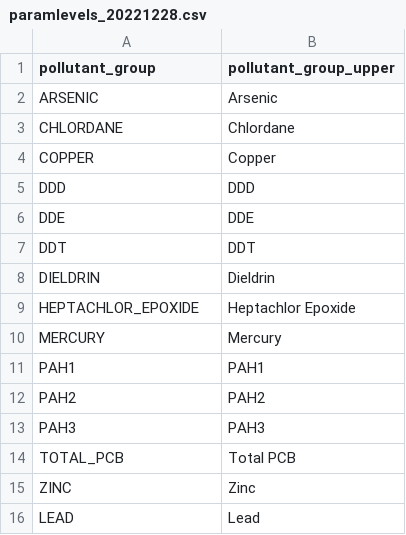
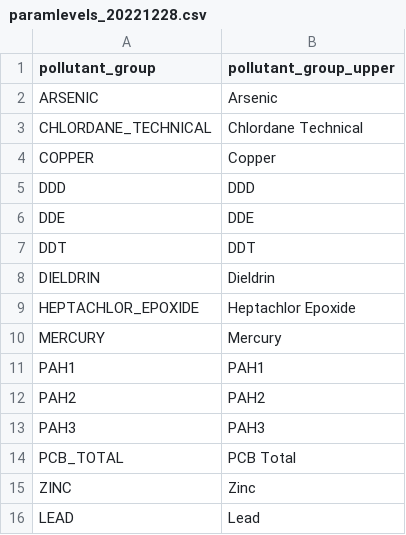
Before and after one commit to LimnoTech/IRsupportR, a CSV file: data/paramlevels_20221228.csv, drawn as a sheet.

```diff
--- a/data/paramlevels_20221228.csv
+++ b/data/paramlevels_20221228.csv
@@ -2,3 +2,3 @@ pollutant_group,pollutant_group_upper
 ARSENIC,Arsenic
-CHLORDANE,Chlordane
+CHLORDANE_TECHNICAL,Chlordane Technical
 COPPER,Copper
@@ -13,3 +13,3 @@ PAH2,PAH2
 PAH3,PAH3
-TOTAL_PCB,Total PCB
+PCB_TOTAL,PCB Total
 ZINC,Zinc
```
Also changed, not shown: output/appendix_b_class_c.csv, output/appendix_b_class_d.csv, 1 other file.
